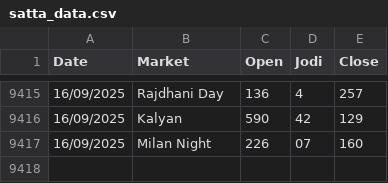
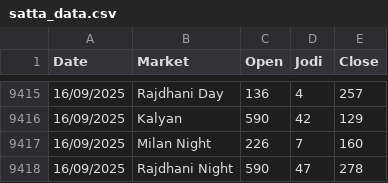
Before and after one commit to Vishalsnw/Kalyan_web, a CSV file: satta_data.csv, drawn as a sheet; only a part is shown, gaps mark what is left out.

```diff
--- a/satta_data.csv
+++ b/satta_data.csv
@@ -9416,2 +9416,3 @@ Date,Market,Open,Jodi,Close
 16/09/2025,Kalyan,590,42,129
-16/09/2025,Milan Night,226,07,160
+16/09/2025,Milan Night,226,7,160
+16/09/2025,Rajdhani Night,590,47,278
```
Also changed, not shown: sent_messages.csv.
